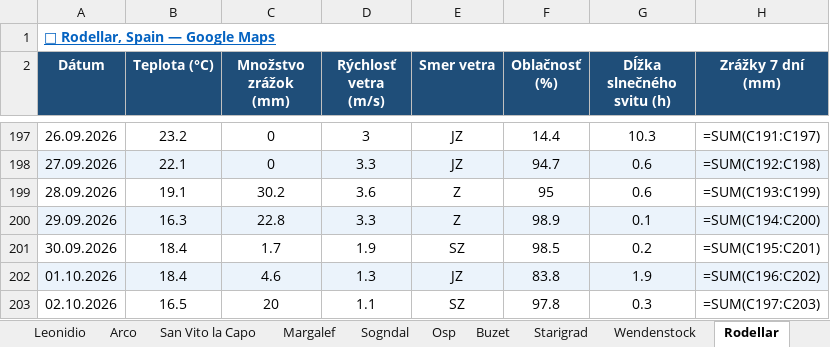
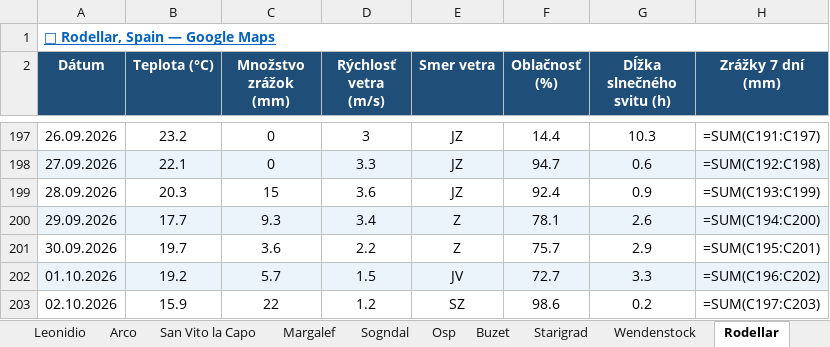
Before and after one commit to slavo1976/AgentWeather, an Excel workbook: WeatherHistory.xlsx, sheet Rodellar, drawn as a sheet; only a part is shown, gaps mark what is left out; values as stored, in another font and other column widths than the file's, no borders; formulas without a stored value are shown as written; the diff covers the shown part only; the diff names each change by its address in the sheet, - before the commit and + after, or states it on an @@ line.

```diff
--- a/WeatherHistory.xlsx (sheet Rodellar)
+++ b/WeatherHistory.xlsx (sheet Rodellar)
-B199 (Teplota (°C)): 19.1
+B199 (Teplota (°C)): 20.3
-C199 (Množstvo zrážok (mm)): 30.2
+C199 (Množstvo zrážok (mm)): 15
-E199 (Smer vetra): Z
+E199 (Smer vetra): JZ
-F199 (Oblačnosť (%)): 95
+F199 (Oblačnosť (%)): 92.4
-G199 (Dĺžka slnečného svitu (h)): 0.6
+G199 (Dĺžka slnečného svitu (h)): 0.9
-B200 (Teplota (°C)): 16.3
+B200 (Teplota (°C)): 17.7
-C200 (Množstvo zrážok (mm)): 22.8
+C200 (Množstvo zrážok (mm)): 9.3
-D200 (Rýchlosť vetra (m/s)): 3.3
+D200 (Rýchlosť vetra (m/s)): 3.4
-F200 (Oblačnosť (%)): 98.9
+F200 (Oblačnosť (%)): 78.1
-G200 (Dĺžka slnečného svitu (h)): 0.1
+G200 (Dĺžka slnečného svitu (h)): 2.6
-B201 (Teplota (°C)): 18.4
+B201 (Teplota (°C)): 19.7
-C201 (Množstvo zrážok (mm)): 1.7
+C201 (Množstvo zrážok (mm)): 3.6
-D201 (Rýchlosť vetra (m/s)): 1.9
+D201 (Rýchlosť vetra (m/s)): 2.2
-E201 (Smer vetra): SZ
+E201 (Smer vetra): Z
-F201 (Oblačnosť (%)): 98.5
+F201 (Oblačnosť (%)): 75.7
-G201 (Dĺžka slnečného svitu (h)): 0.2
+G201 (Dĺžka slnečného svitu (h)): 2.9
-B202 (Teplota (°C)): 18.4
+B202 (Teplota (°C)): 19.2
-C202 (Množstvo zrážok (mm)): 4.6
+C202 (Množstvo zrážok (mm)): 5.7
-D202 (Rýchlosť vetra (m/s)): 1.3
+D202 (Rýchlosť vetra (m/s)): 1.5
-E202 (Smer vetra): JZ
+E202 (Smer vetra): JV
-F202 (Oblačnosť (%)): 83.8
+F202 (Oblačnosť (%)): 72.7
-G202 (Dĺžka slnečného svitu (h)): 1.9
+G202 (Dĺžka slnečného svitu (h)): 3.3
-B203 (Teplota (°C)): 16.5
+B203 (Teplota (°C)): 15.9
-C203 (Množstvo zrážok (mm)): 20
+C203 (Množstvo zrážok (mm)): 22
-D203 (Rýchlosť vetra (m/s)): 1.1
+D203 (Rýchlosť vetra (m/s)): 1.2
-F203 (Oblačnosť (%)): 97.8
+F203 (Oblačnosť (%)): 98.6
-G203 (Dĺžka slnečného svitu (h)): 0.3
+G203 (Dĺžka slnečného svitu (h)): 0.2
```
Also changed, not shown: 1 added row and 6 edited cells elsewhere in this sheet, sheet Leonidio, sheet Margalef, sheet Ceuse, sheet Wendenstock, sheet Sogndal, sheet Kalymnos, 13 more sheets.
